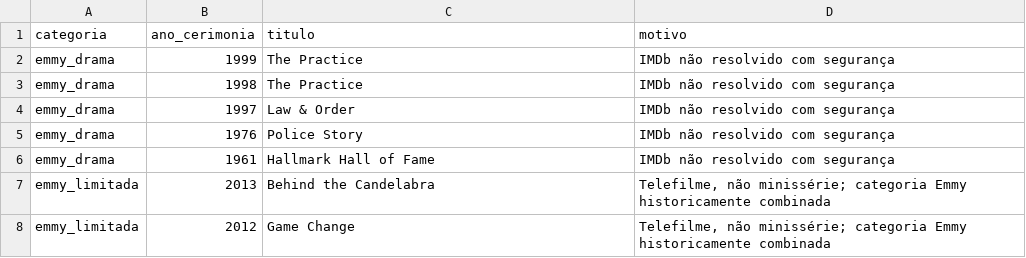
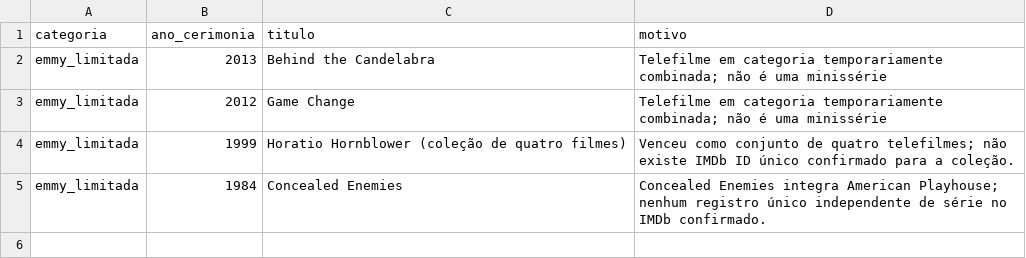
Before and after one commit to Marcio-Santiago/premiados-stremio, a CSV file: dados/pendencias.csv, drawn as a sheet.

```diff
--- a/dados/pendencias.csv
+++ b/dados/pendencias.csv
@@ -1,8 +1,5 @@
 categoria,ano_cerimonia,titulo,motivo
-emmy_drama,1999,The Practice,IMDb não resolvido com segurança
-emmy_drama,1998,The Practice,IMDb não resolvido com segurança
-emmy_drama,1997,Law & Order,IMDb não resolvido com segurança
-emmy_drama,1976,Police Story,IMDb não resolvido com segurança
-emmy_drama,1961,Hallmark Hall of Fame,IMDb não resolvido com segurança
-emmy_limitada,2013,Behind the Candelabra,"Telefilme, não minissérie; categoria Emmy historicamente combinada"
-emmy_limitada,2012,Game Change,"Telefilme, não minissérie; categoria Emmy historicamente combinada"
+emmy_limitada,2013,Behind the Candelabra,Telefilme em categoria temporariamente combinada; não é uma minissérie
+emmy_limitada,2012,Game Change,Telefilme em categoria temporariamente combinada; não é uma minissérie
+emmy_limitada,1999,Horatio Hornblower (coleção de quatro filmes),Venceu como conjunto de quatro telefilmes; não existe IMDb ID único confirmado para a coleção.
+emmy_limitada,1984,Concealed Enemies,Concealed Enemies integra American Playhouse; nenhum registro único independente de série no IMDb confirmado.
```
Also changed, not shown: 4 other files.
